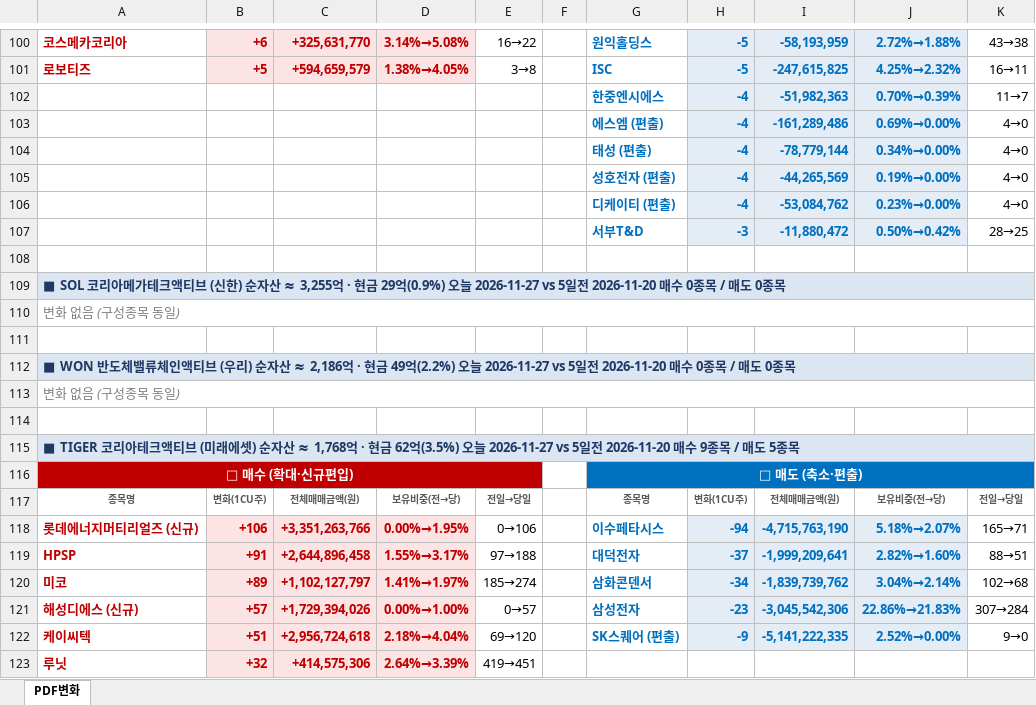
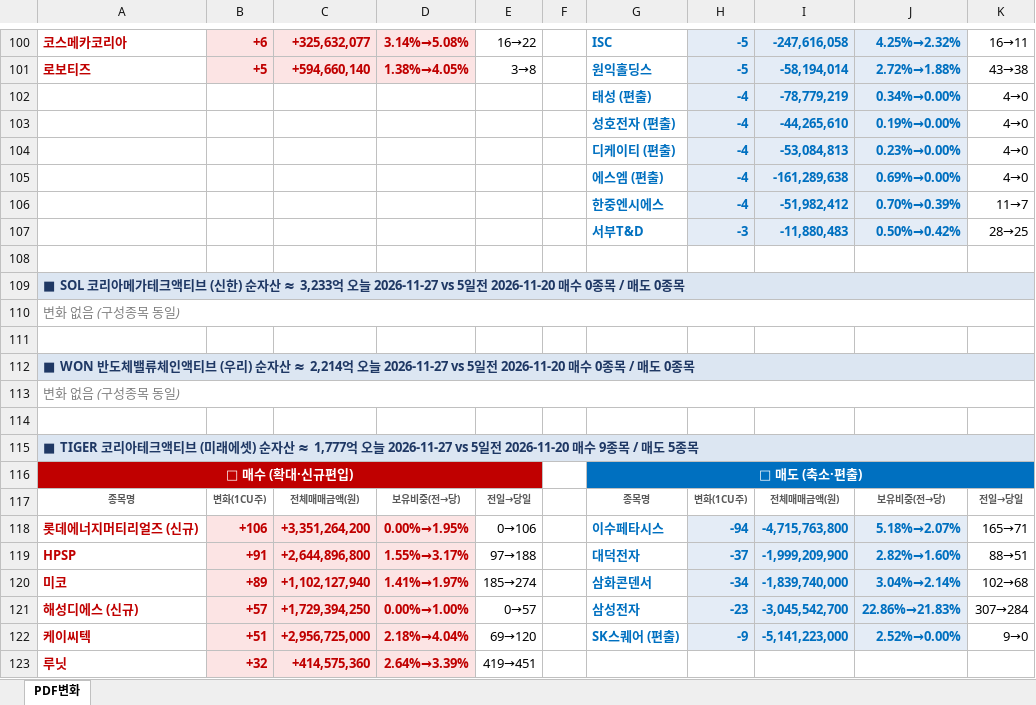
Before and after one commit to unrevr15/etf-reports, an Excel workbook: reports/pdf_rolling5_20261127.xlsx, sheet PDF변화, drawn as a sheet; only a part is shown, gaps mark what is left out; values as stored, in another font and other column widths than the file's, no borders; removed rows and columns are numbered as before the commit, all else as after; the diff covers the shown part only; the diff names each change by its address in the sheet, - before the commit and + after, or states it on an @@ line.

```diff
--- a/reports/pdf_rolling5_20261127.xlsx (sheet PDF변화)
+++ b/reports/pdf_rolling5_20261127.xlsx (sheet PDF변화)
-C100: +325,631,770
+C100: +325,632,077
-G100: 원익홀딩스
+G100: ISC
-I100: -58,193,959
+I100: -247,616,058
-J100: 2.72%→1.88%
+J100: 4.25%→2.32%
-K100: 43→38
+K100: 16→11
-C101: +594,659,579
+C101: +594,660,140
-G101: ISC
+G101: 원익홀딩스
-I101: -247,615,825
+I101: -58,194,014
-J101: 4.25%→2.32%
+J101: 2.72%→1.88%
-K101: 16→11
+K101: 43→38
-row 102:  |  |  |  |  |  | 한중엔시에스 | -4 | -51,982,363 | 0.70%→0.39% | 11→7
-row 103:  |  |  |  |  |  | 에스엠 (편출) | -4 | -161,289,486 | 0.69%→0.00% | 4→0
-I102: -78,779,144
+I102: -78,779,219
-I103: -44,265,569
+I103: -44,265,610
-I104: -53,084,762
+I104: -53,084,813
+row 105:  |  |  |  |  |  | 에스엠 (편출) | -4 | -161,289,638 | 0.69%→0.00% | 4→0
+row 106:  |  |  |  |  |  | 한중엔시에스 | -4 | -51,982,412 | 0.70%→0.39% | 11→7
-I107: -11,880,472
+I107: -11,880,483
-A109: …자산 ≈ 3,255억 · 현금 29억(0.9%) 오늘 2026-11-27…
+A109: …자산 ≈ 3,233억 오늘 2026-11-27…
-A112: …자산 ≈ 2,186억 · 현금 49억(2.2%) 오늘 2026-11-27…
+A112: …자산 ≈ 2,214억 오늘 2026-11-27…
-A115: …자산 ≈ 1,768억 · 현금 62억(3.5%) 오늘 2026-11-27…
+A115: …자산 ≈ 1,777억 오늘 2026-11-27…
-C118: +3,351,263,766
+C118: +3,351,264,200
-I118: -4,715,763,190
+I118: -4,715,763,800
-C119: +2,644,896,458
+C119: +2,644,896,800
-I119: -1,999,209,641
+I119: -1,999,209,900
-C120: +1,102,127,797
+C120: +1,102,127,940
-I120: -1,839,739,762
+I120: -1,839,740,000
-C121: +1,729,394,026
+C121: +1,729,394,250
-I121: -3,045,542,306
+I121: -3,045,542,700
-C122: +2,956,724,618
+C122: +2,956,725,000
-I122: -5,141,222,335
+I122: -5,141,223,000
-C123: +414,575,306
+C123: +414,575,360
```
Also changed, not shown: 2 added rows, 2 removed rows, 178 edited cells and cell formats elsewhere in this sheet, reports/pdf_change_20261127.xlsx, reports/pdf_weekly_20261127.xlsx.
